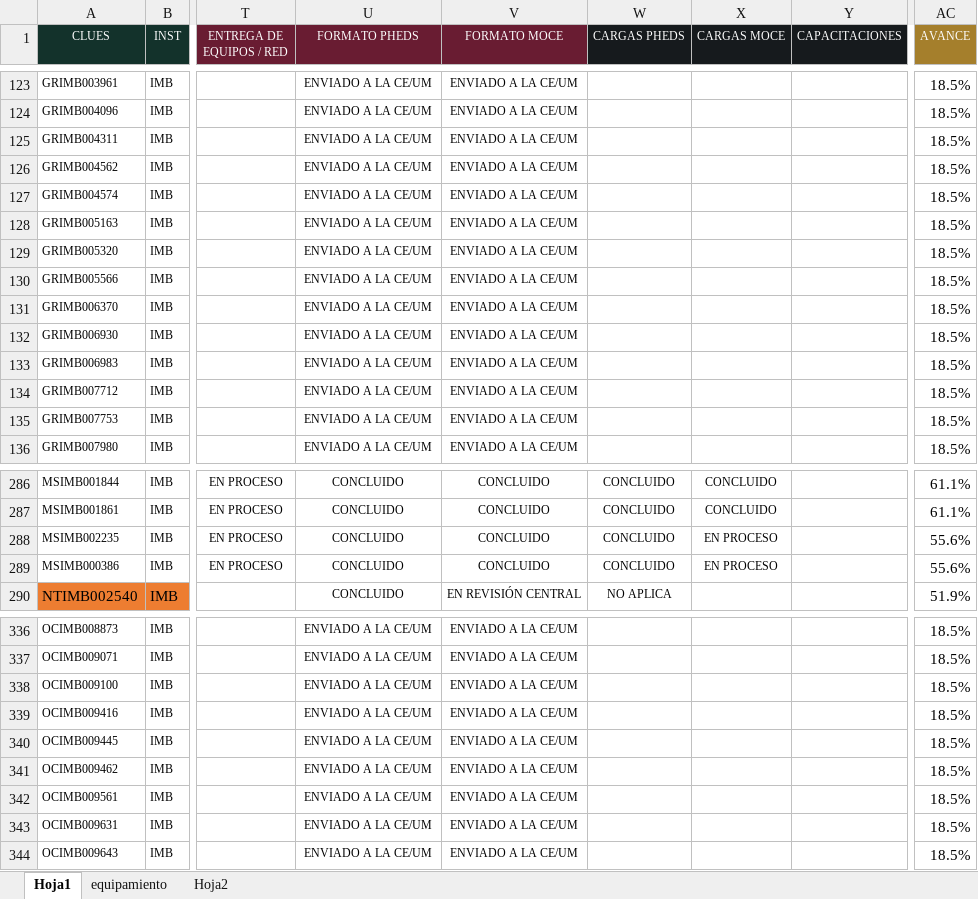
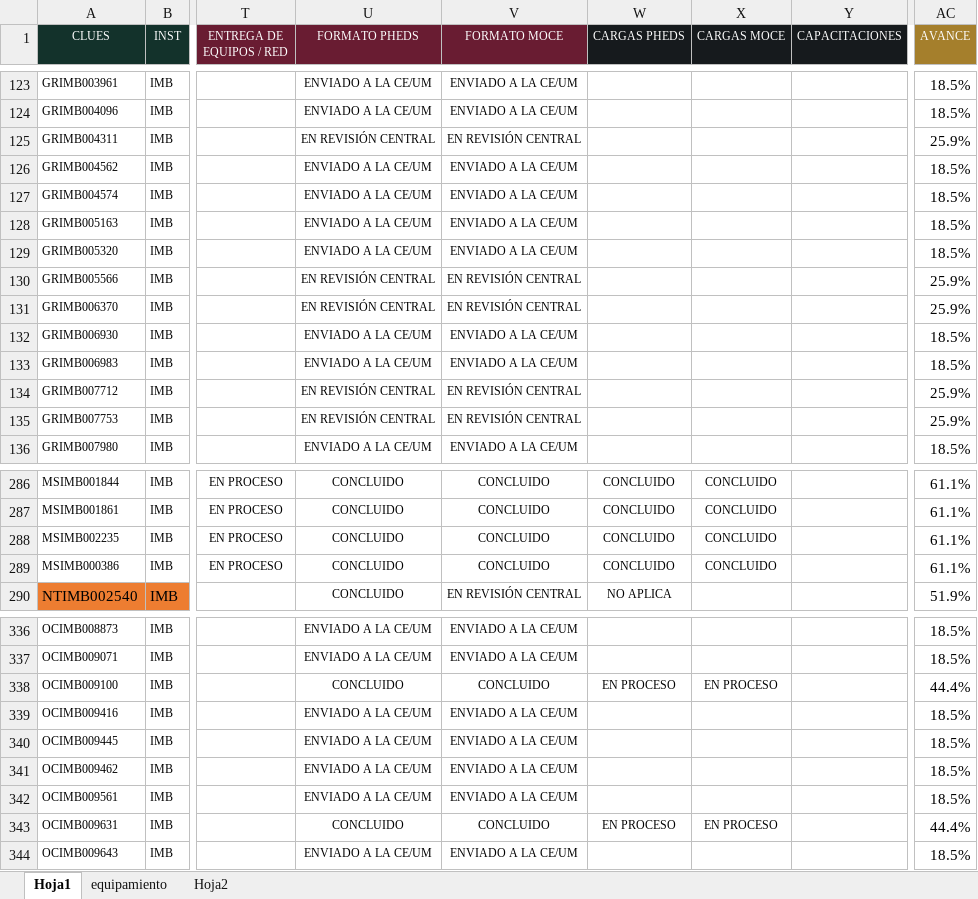
Before and after one commit to DanielJimenezA/implementacion_eds_imb, an Excel workbook: excel/unidades.xlsx, sheet Hoja1, drawn as a sheet; only a part is shown, gaps mark what is left out; values as stored, in another font and other column widths than the file's, no borders; conditional formats not drawn; the diff covers the shown part only; the diff names each change by its address in the sheet, - before the commit and + after, or states it on an @@ line.

```diff
--- a/excel/unidades.xlsx (sheet Hoja1)
+++ b/excel/unidades.xlsx (sheet Hoja1)
-U125 (FORMATO PHEDS): ENVIADO A LA CE/UM
+U125 (FORMATO PHEDS): EN REVISIÓN CENTRAL
-V125 (FORMATO MOCE): ENVIADO A LA CE/UM
+V125 (FORMATO MOCE): EN REVISIÓN CENTRAL
-AC125 (AVANCE): 18.5%
+AC125 (AVANCE): 25.9%
-U130:U131 (FORMATO PHEDS): ENVIADO A LA CE/UM
+U130:U131 (FORMATO PHEDS): EN REVISIÓN CENTRAL
-V130:V131 (FORMATO MOCE): ENVIADO A LA CE/UM
+V130:V131 (FORMATO MOCE): EN REVISIÓN CENTRAL
-AC130:AC131 (AVANCE): 18.5%
+AC130:AC131 (AVANCE): 25.9%
-U134:U135 (FORMATO PHEDS): ENVIADO A LA CE/UM
+U134:U135 (FORMATO PHEDS): EN REVISIÓN CENTRAL
-V134:V135 (FORMATO MOCE): ENVIADO A LA CE/UM
+V134:V135 (FORMATO MOCE): EN REVISIÓN CENTRAL
-AC134:AC135 (AVANCE): 18.5%
+AC134:AC135 (AVANCE): 25.9%
-X288:X289 (CARGAS MOCE): EN PROCESO
+X288:X289 (CARGAS MOCE): CONCLUIDO
-AC288:AC289 (AVANCE): 55.6%
+AC288:AC289 (AVANCE): 61.1%
-U338 (FORMATO PHEDS): ENVIADO A LA CE/UM
+U338 (FORMATO PHEDS): CONCLUIDO
-V338 (FORMATO MOCE): ENVIADO A LA CE/UM
+V338 (FORMATO MOCE): CONCLUIDO
-W338 (CARGAS PHEDS): (empty)
+W338 (CARGAS PHEDS): EN PROCESO
-X338 (CARGAS MOCE): (empty)
+X338 (CARGAS MOCE): EN PROCESO
-AC338 (AVANCE): 18.5%
+AC338 (AVANCE): 44.4%
-U343 (FORMATO PHEDS): ENVIADO A LA CE/UM
+U343 (FORMATO PHEDS): CONCLUIDO
-V343 (FORMATO MOCE): ENVIADO A LA CE/UM
+V343 (FORMATO MOCE): CONCLUIDO
-W343 (CARGAS PHEDS): (empty)
+W343 (CARGAS PHEDS): EN PROCESO
-X343 (CARGAS MOCE): (empty)
+X343 (CARGAS MOCE): EN PROCESO
-AC343 (AVANCE): 18.5%
+AC343 (AVANCE): 44.4%
```
Also changed, not shown: 1 added row, 1 removed row, 87 edited cells and cell formats elsewhere in this sheet, 2 other files.
